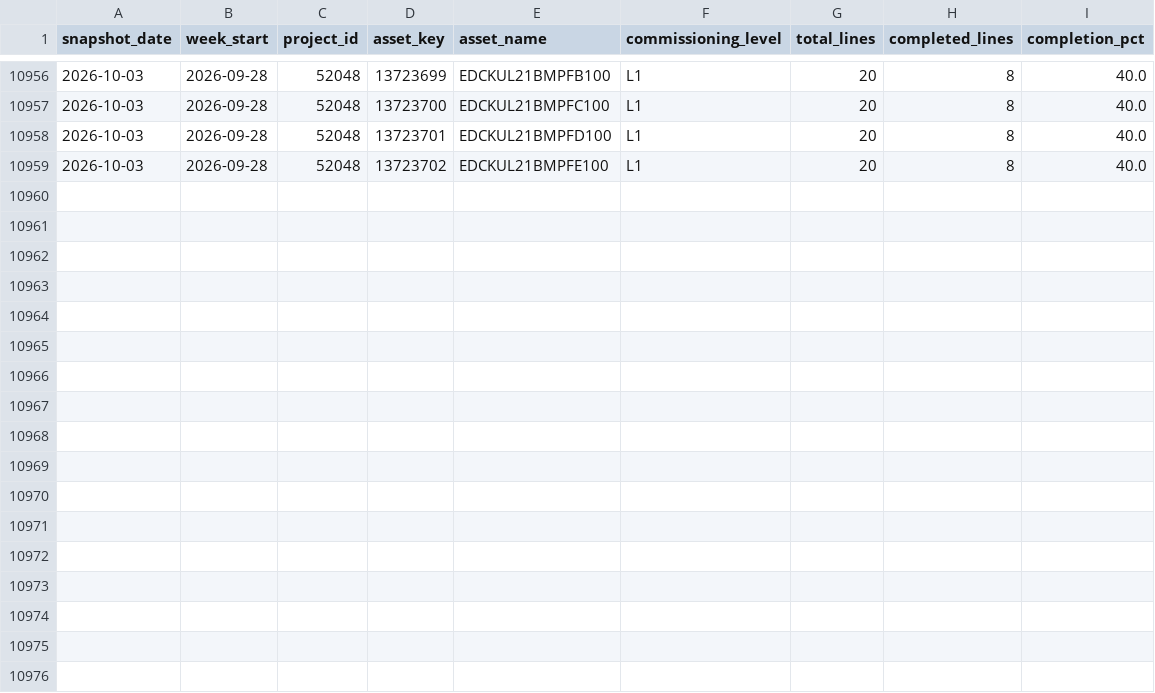
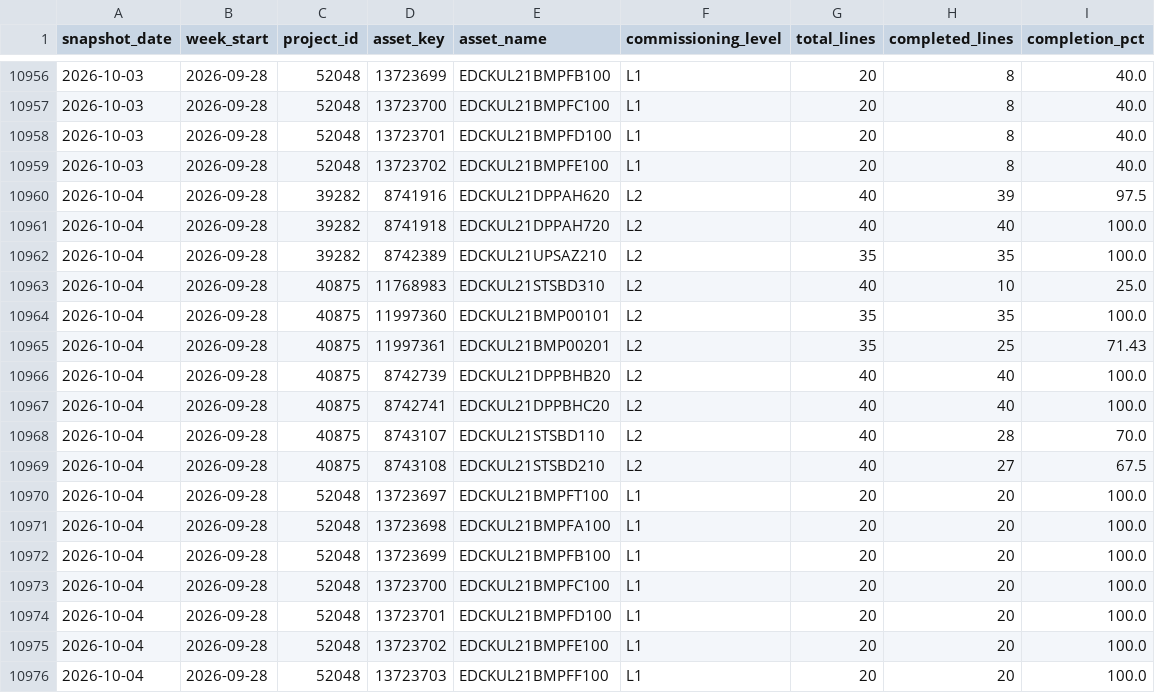
Before and after one commit to bcei-cx/cxalloy-sync-kul21, a CSV file: data/checklist_progress_equipment_changes.csv, drawn as a sheet; only a part is shown, gaps mark what is left out; the diff names each change by its address in the sheet, - before the commit and + after, or states it on an @@ line.

```diff
--- a/data/checklist_progress_equipment_changes.csv
+++ b/data/checklist_progress_equipment_changes.csv
+row 10960: 2026-10-04 | 2026-09-28 | 39282 | 8741916 | EDCKUL21DPPAH620 | L2 | 40 | 39 | 97.5
+row 10961: 2026-10-04 | 2026-09-28 | 39282 | 8741918 | EDCKUL21DPPAH720 | L2 | 40 | 40 | 100.0
+row 10962: 2026-10-04 | 2026-09-28 | 39282 | 8742389 | EDCKUL21UPSAZ210 | L2 | 35 | 35 | 100.0
+row 10963: 2026-10-04 | 2026-09-28 | 40875 | 11768983 | EDCKUL21STSBD310 | L2 | 40 | 10 | 25.0
+row 10964: 2026-10-04 | 2026-09-28 | 40875 | 11997360 | EDCKUL21BMP00101 | L2 | 35 | 35 | 100.0
+row 10965: 2026-10-04 | 2026-09-28 | 40875 | 11997361 | EDCKUL21BMP00201 | L2 | 35 | 25 | 71.43
+row 10966: 2026-10-04 | 2026-09-28 | 40875 | 8742739 | EDCKUL21DPPBHB20 | L2 | 40 | 40 | 100.0
+row 10967: 2026-10-04 | 2026-09-28 | 40875 | 8742741 | EDCKUL21DPPBHC20 | L2 | 40 | 40 | 100.0
+row 10968: 2026-10-04 | 2026-09-28 | 40875 | 8743107 | EDCKUL21STSBD110 | L2 | 40 | 28 | 70.0
+row 10969: 2026-10-04 | 2026-09-28 | 40875 | 8743108 | EDCKUL21STSBD210 | L2 | 40 | 27 | 67.5
+row 10970: 2026-10-04 | 2026-09-28 | 52048 | 13723697 | EDCKUL21BMPFT100 | L1 | 20 | 20 | 100.0
+row 10971: 2026-10-04 | 2026-09-28 | 52048 | 13723698 | EDCKUL21BMPFA100 | L1 | 20 | 20 | 100.0
+row 10972: 2026-10-04 | 2026-09-28 | 52048 | 13723699 | EDCKUL21BMPFB100 | L1 | 20 | 20 | 100.0
+row 10973: 2026-10-04 | 2026-09-28 | 52048 | 13723700 | EDCKUL21BMPFC100 | L1 | 20 | 20 | 100.0
+row 10974: 2026-10-04 | 2026-09-28 | 52048 | 13723701 | EDCKUL21BMPFD100 | L1 | 20 | 20 | 100.0
+row 10975: 2026-10-04 | 2026-09-28 | 52048 | 13723702 | EDCKUL21BMPFE100 | L1 | 20 | 20 | 100.0
+row 10976: 2026-10-04 | 2026-09-28 | 52048 | 13723703 | EDCKUL21BMPFF100 | L1 | 20 | 20 | 100.0
```
Also changed, not shown: data/checklist_completion_by_equipment.csv, data/checklist_progress_daily.csv, 5 other files.
